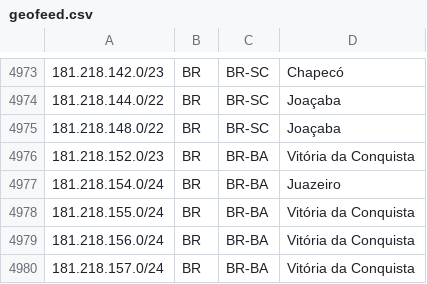
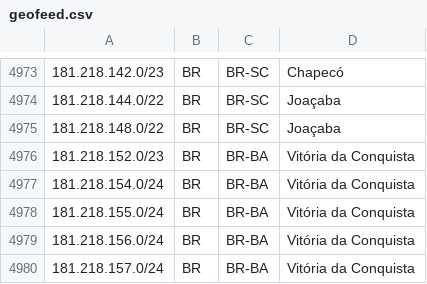
Before and after one commit to rtanajura/geofeed, a CSV file: geofeed.csv, drawn as a sheet; only a part is shown, gaps mark what is left out.

Commit message:
Update geofeed.csv

```diff
--- a/geofeed.csv
+++ b/geofeed.csv
@@ -4976,3 +4976,3 @@
 181.218.152.0/23,BR,BR-BA,Vitória da Conquista,
-181.218.154.0/24,BR,BR-BA,Juazeiro,
+181.218.154.0/24,BR,BR-BA,Vitória da Conquista,
 181.218.155.0/24,BR,BR-BA,Vitória da Conquista,
```
